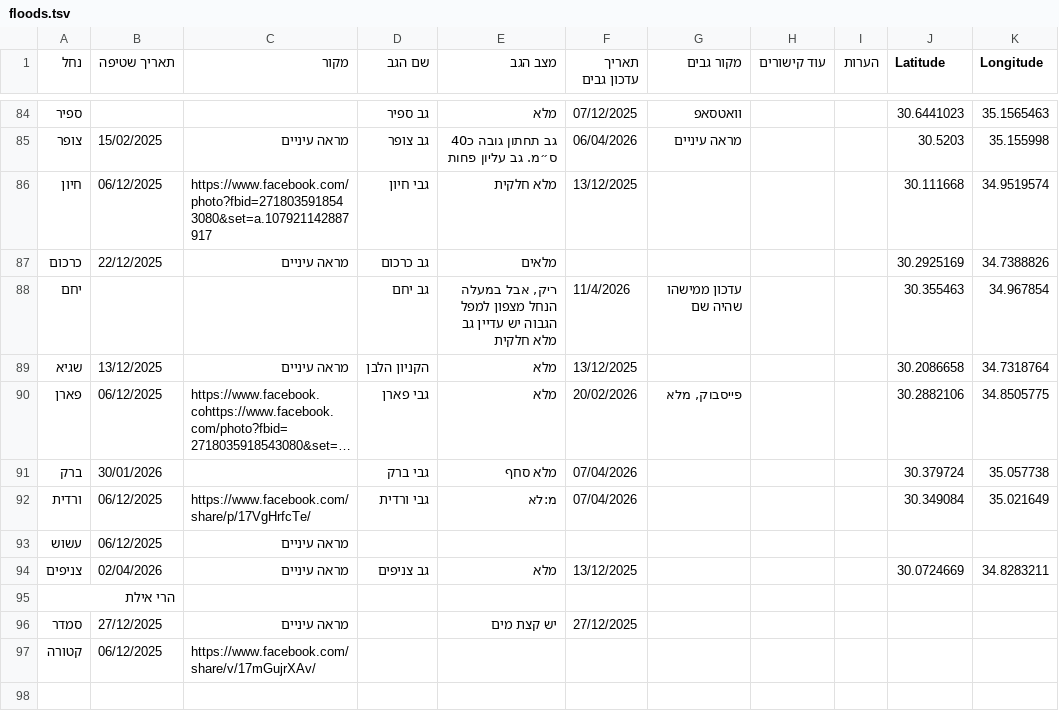
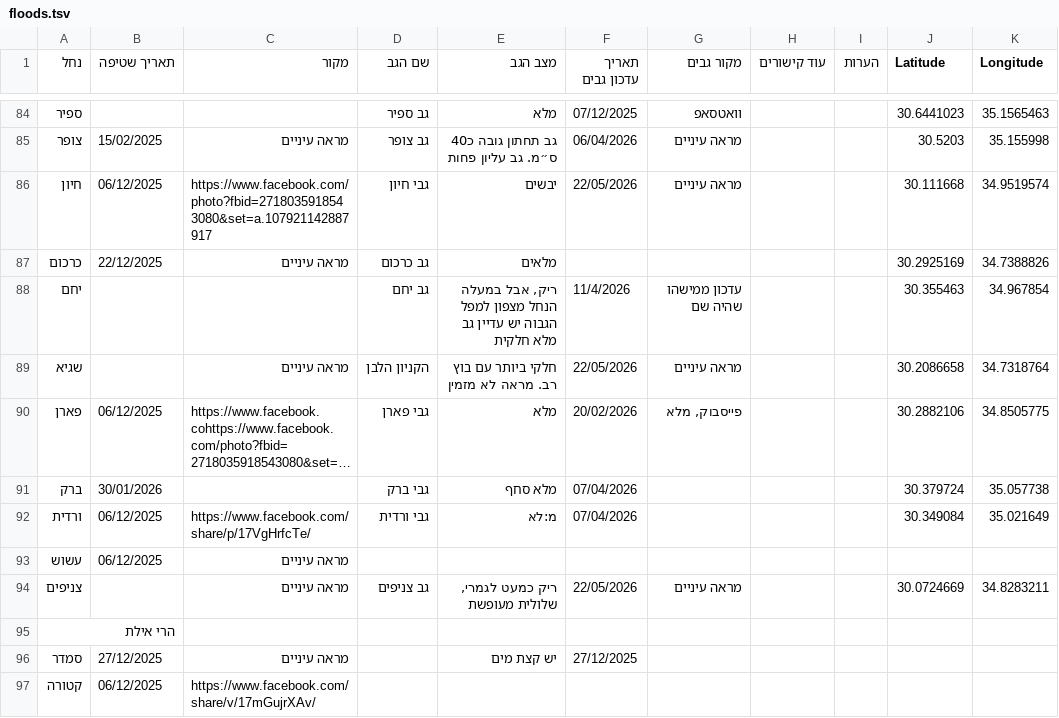
Before and after one commit to zstadler/IHMGeoJSONWaterholes, a TSV file: floods.tsv, drawn as a sheet; only a part is shown, gaps mark what is left out; long unchanged cells end in …; the diff names each change by its address in the sheet, - before the commit and + after, or states it on an @@ line.

```diff
--- a/floods.tsv
+++ b/floods.tsv
-E86 (מצב הגב): מלא חלקית
+E86 (מצב הגב): יבשים
-F86 (תאריך עדכון גבים): 13/12/2025
+F86 (תאריך עדכון גבים): 22/05/2026
-G86 (מקור גבים): (empty)
+G86 (מקור גבים): מראה עיניים
-B89 (תאריך שטיפה): 13/12/2025
+B89 (תאריך שטיפה): (empty)
-E89 (מצב הגב): מלא
+E89 (מצב הגב): חלקי ביותר עם בוץ רב. מראה לא מזמין
-F89 (תאריך עדכון גבים): 13/12/2025
+F89 (תאריך עדכון גבים): 22/05/2026
-G89 (מקור גבים): (empty)
+G89 (מקור גבים): מראה עיניים
-B94 (תאריך שטיפה): 02/04/2026
+B94 (תאריך שטיפה): (empty)
-E94 (מצב הגב): מלא
+E94 (מצב הגב): ריק כמעט לגמרי, שלולית מעופשת
-F94 (תאריך עדכון גבים): 13/12/2025
+F94 (תאריך עדכון גבים): 22/05/2026
-G94 (מקור גבים): (empty)
+G94 (מקור גבים): מראה עיניים
```
